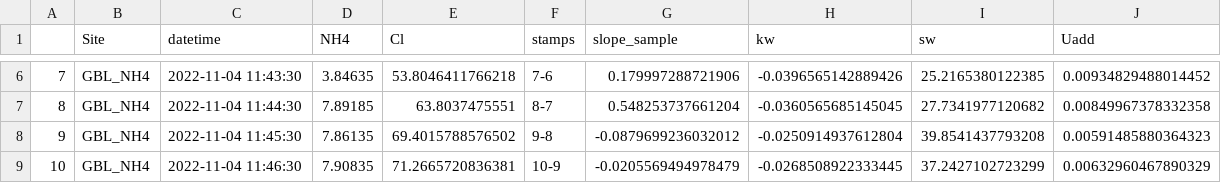
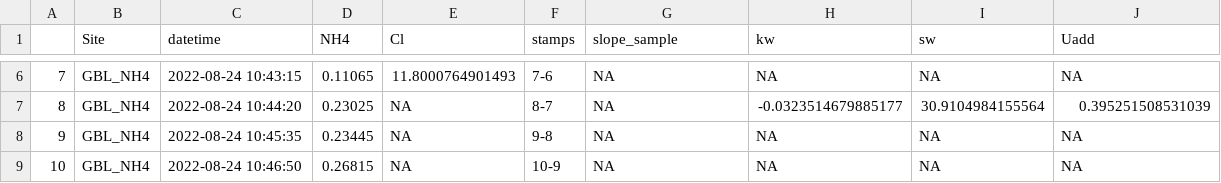
Before and after one commit to kellyloria/MSM_ncycle, a CSV file: BTC_out/GBU_BTC_20221104.csv, drawn as a sheet; only a part is shown, gaps mark what is left out; the diff covers the shown part only.

```diff
--- a/BTC_out/GBU_BTC_20221104.csv
+++ b/BTC_out/GBU_BTC_20221104.csv
@@ -6,4 +6,4 @@
-"7","GBL_NH4",2022-11-04 11:43:30,3.84635,53.8046411766218,"7-6",0.179997288721906,-0.0396565142889426,25.2165380122385,0.00934829488014452
-"8","GBL_NH4",2022-11-04 11:44:30,7.89185,63.8037475551,"8-7",0.548253737661204,-0.0360565685145045,27.7341977120682,0.00849967378332358
-"9","GBL_NH4",2022-11-04 11:45:30,7.86135,69.4015788576502,"9-8",-0.0879699236032012,-0.0250914937612804,39.8541437793208,0.00591485880364323
-"10","GBL_NH4",2022-11-04 11:46:30,7.90835,71.2665720836381,"10-9",-0.0205569494978479,-0.0268508922333445,37.2427102723299,0.00632960467890329
+"7","GBL_NH4",2022-08-24 10:43:15,0.11065,11.8000764901493,"7-6",NA,NA,NA,NA
+"8","GBL_NH4",2022-08-24 10:44:20,0.23025,NA,"8-7",NA,-0.0323514679885177,30.9104984155564,0.395251508531039
+"9","GBL_NH4",2022-08-24 10:45:35,0.23445,NA,"9-8",NA,NA,NA,NA
+"10","GBL_NH4",2022-08-24 10:46:50,0.26815,NA,"10-9",NA,NA,NA,NA
```
Also changed, not shown: 98 edited cells elsewhere in this file, BTC_out/GBL_BTC_20221003_MW.csv, BTC_out/GBU_BTC_20221003_MW.csv, 14 other files.
